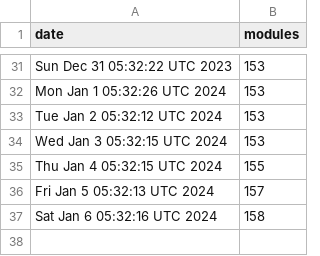
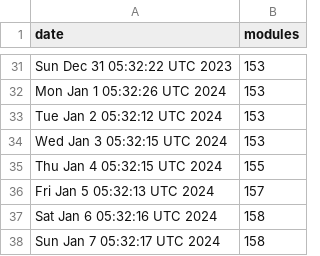
Before and after one commit to jpadams/daggerverse-stats, a CSV file: data.csv, drawn as a sheet; only a part is shown, gaps mark what is left out; the diff names each change by its address in the sheet, - before the commit and + after, or states it on an @@ line.

```diff
--- a/data.csv
+++ b/data.csv
+row 38: Sun Jan 7 05:32:17 UTC 2024 | 158
```
Also changed, not shown: 1 other file.
